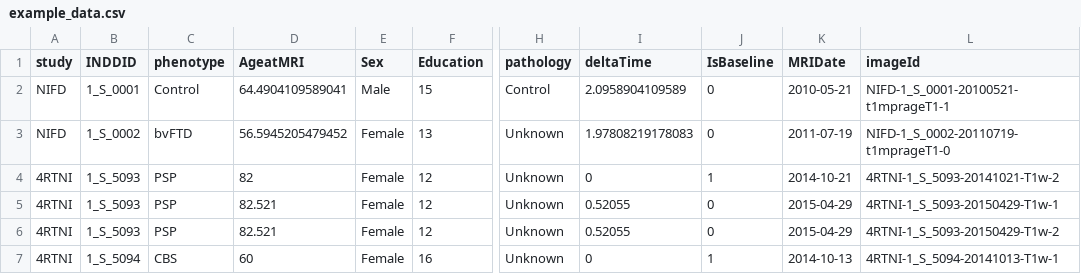
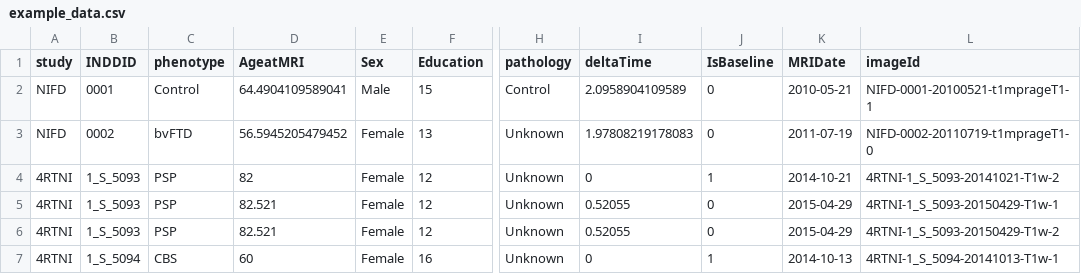
Before and after one commit to stnava/biomedicalDataOrganization, a CSV file: demographics/example_data.csv, drawn as a sheet; only a part is shown, gaps mark what is left out; the diff names each change by its address in the sheet, - before the commit and + after, or states it on an @@ line.

Commit message:
ENH: complete first draft

```diff
--- a/demographics/example_data.csv
+++ b/demographics/example_data.csv
-B2 (INDDID): 1_S_0001
+B2 (INDDID): 0001
-L2 (imageId): NIFD-1_S_0001-20100521-t1mprageT1-1
+L2 (imageId): NIFD-0001-20100521-t1mprageT1-1
-B3 (INDDID): 1_S_0002
+B3 (INDDID): 0002
-L3 (imageId): NIFD-1_S_0002-20110719-t1mprageT1-0
+L3 (imageId): NIFD-0002-20110719-t1mprageT1-0
```
